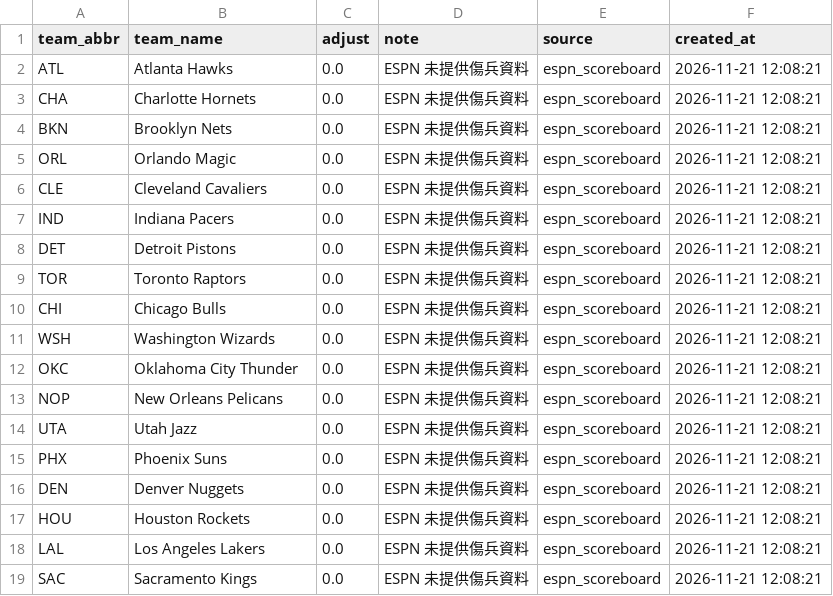
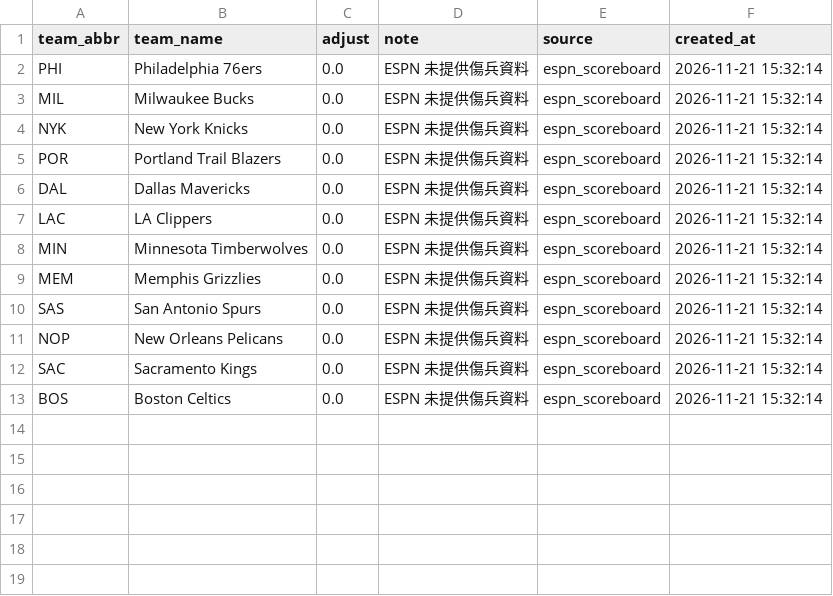
Before and after one commit to zxbcv2689-source/NBA-betting-project, a CSV file: data/auto_injury_adjustments.csv, drawn as a sheet.

```diff
--- a/data/auto_injury_adjustments.csv
+++ b/data/auto_injury_adjustments.csv
@@ -1,19 +1,13 @@
 team_abbr,team_name,adjust,note,source,created_at
-ATL,Atlanta Hawks,0.0,ESPN 未提供傷兵資料,espn_scoreboard,2026-11-21 12:08:21
-CHA,Charlotte Hornets,0.0,ESPN 未提供傷兵資料,espn_scoreboard,2026-11-21 12:08:21
-BKN,Brooklyn Nets,0.0,ESPN 未提供傷兵資料,espn_scoreboard,2026-11-21 12:08:21
-ORL,Orlando Magic,0.0,ESPN 未提供傷兵資料,espn_scoreboard,2026-11-21 12:08:21
-CLE,Cleveland Cavaliers,0.0,ESPN 未提供傷兵資料,espn_scoreboard,2026-11-21 12:08:21
-IND,Indiana Pacers,0.0,ESPN 未提供傷兵資料,espn_scoreboard,2026-11-21 12:08:21
-DET,Detroit Pistons,0.0,ESPN 未提供傷兵資料,espn_scoreboard,2026-11-21 12:08:21
-TOR,Toronto Raptors,0.0,ESPN 未提供傷兵資料,espn_scoreboard,2026-11-21 12:08:21
-CHI,Chicago Bulls,0.0,ESPN 未提供傷兵資料,espn_scoreboard,2026-11-21 12:08:21
-WSH,Washington Wizards,0.0,ESPN 未提供傷兵資料,espn_scoreboard,2026-11-21 12:08:21
-OKC,Oklahoma City Thunder,0.0,ESPN 未提供傷兵資料,espn_scoreboard,2026-11-21 12:08:21
-NOP,New Orleans Pelicans,0.0,ESPN 未提供傷兵資料,espn_scoreboard,2026-11-21 12:08:21
-UTA,Utah Jazz,0.0,ESPN 未提供傷兵資料,espn_scoreboard,2026-11-21 12:08:21
-PHX,Phoenix Suns,0.0,ESPN 未提供傷兵資料,espn_scoreboard,2026-11-21 12:08:21
-DEN,Denver Nuggets,0.0,ESPN 未提供傷兵資料,espn_scoreboard,2026-11-21 12:08:21
-HOU,Houston Rockets,0.0,ESPN 未提供傷兵資料,espn_scoreboard,2026-11-21 12:08:21
-LAL,Los Angeles Lakers,0.0,ESPN 未提供傷兵資料,espn_scoreboard,2026-11-21 12:08:21
-SAC,Sacramento Kings,0.0,ESPN 未提供傷兵資料,espn_scoreboard,2026-11-21 12:08:21
+PHI,Philadelphia 76ers,0.0,ESPN 未提供傷兵資料,espn_scoreboard,2026-11-21 15:32:14
+MIL,Milwaukee Bucks,0.0,ESPN 未提供傷兵資料,espn_scoreboard,2026-11-21 15:32:14
+NYK,New York Knicks,0.0,ESPN 未提供傷兵資料,espn_scoreboard,2026-11-21 15:32:14
+POR,Portland Trail Blazers,0.0,ESPN 未提供傷兵資料,espn_scoreboard,2026-11-21 15:32:14
+DAL,Dallas Mavericks,0.0,ESPN 未提供傷兵資料,espn_scoreboard,2026-11-21 15:32:14
+LAC,LA Clippers,0.0,ESPN 未提供傷兵資料,espn_scoreboard,2026-11-21 15:32:14
+MIN,Minnesota Timberwolves,0.0,ESPN 未提供傷兵資料,espn_scoreboard,2026-11-21 15:32:14
+MEM,Memphis Grizzlies,0.0,ESPN 未提供傷兵資料,espn_scoreboard,2026-11-21 15:32:14
+SAS,San Antonio Spurs,0.0,ESPN 未提供傷兵資料,espn_scoreboard,2026-11-21 15:32:14
+NOP,New Orleans Pelicans,0.0,ESPN 未提供傷兵資料,espn_scoreboard,2026-11-21 15:32:14
+SAC,Sacramento Kings,0.0,ESPN 未提供傷兵資料,espn_scoreboard,2026-11-21 15:32:14
+BOS,Boston Celtics,0.0,ESPN 未提供傷兵資料,espn_scoreboard,2026-11-21 15:32:14
```
Also changed, not shown: data/espn_day_cache.csv, data/line_snapshots.csv, 2 other files.
